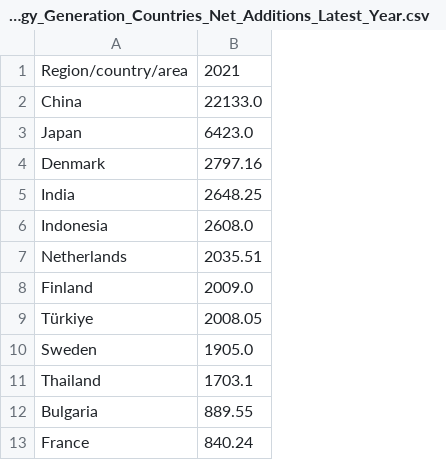
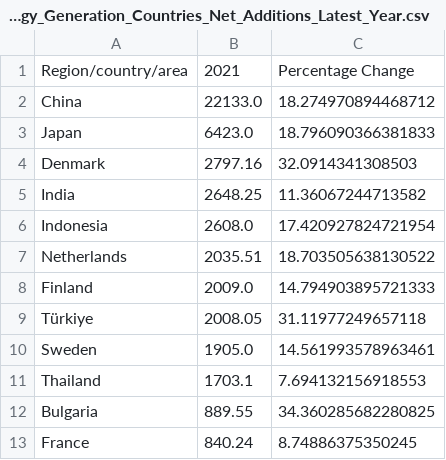
Before and after one commit to Qery-Data/Energy, a CSV file: data_IRENA_Renewable_Generation/IRENA_Bioenergy_Generation_Countries_Net_Additions_Latest_Year.csv, drawn as a sheet; only a part is shown; the diff names each change by its address in the sheet, - before the commit and + after, or states it on an @@ line.

```diff
--- a/data_IRENA_Renewable_Generation/IRENA_Bioenergy_Generation_Countries_Net_Additions_Latest_Year.csv
+++ b/data_IRENA_Renewable_Generation/IRENA_Bioenergy_Generation_Countries_Net_Additions_Latest_Year.csv
+column C, rows 1-13: Percentage Change | 18.274970894468712 | 18.796090366381833 | 32.0914341308503 | 11.36067244713582 | 17.420927824721954 | 18.703505638130522 | 14.794903895721333 | 31.11977249657118 | 14.561993578963461 | 7.694132156918553 | 34.360285682280825 | 8.74886375350245
```
Also changed, not shown: data_IRENA_Renewable_Generation/IRENA_Onshore_Wind_Energy_Generation_Countries_Net_Additions_Latest_Year.csv, data_IRENA_Renewable_Generation/IRENA_Renewable_Hydropower_Generation_Countries_Net_Additions_Latest_Year.csv, 6 other files.
